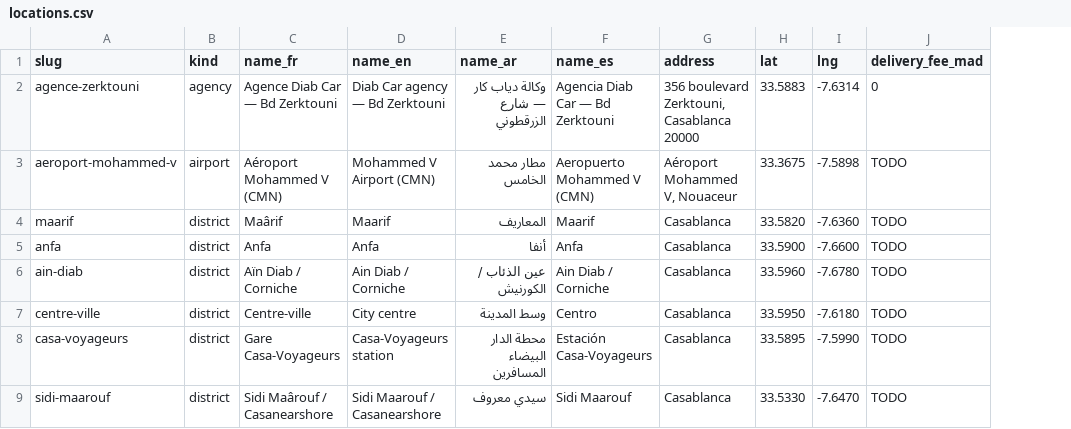
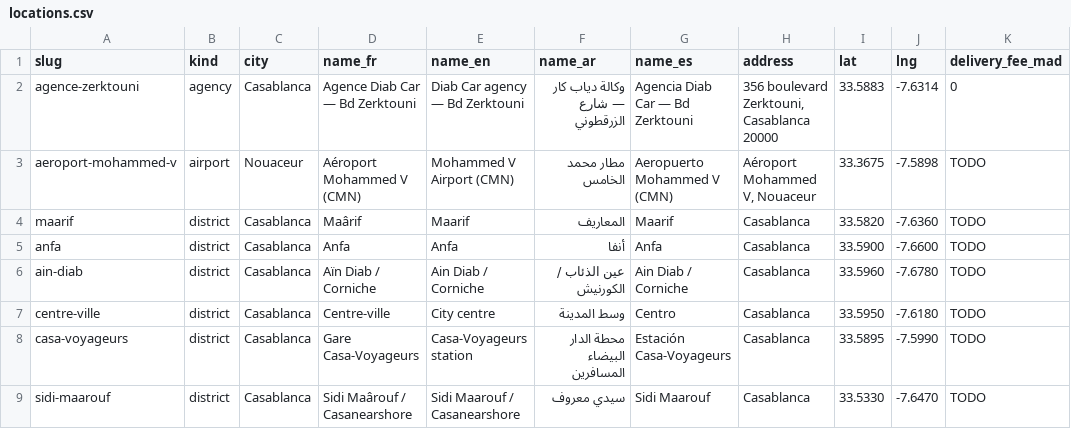
Before and after one commit to yahyahoussini/Diab-Car, a CSV file: docs/inputs/locations.csv, drawn as a sheet; only a part is shown; the diff names each change by its address in the sheet, - before the commit and + after, or states it on an @@ line.

```diff
--- a/docs/inputs/locations.csv
+++ b/docs/inputs/locations.csv
+column C (city), rows 2-9: Casablanca | Nouaceur | Casablanca | Casablanca | Casablanca | Casablanca | Casablanca | Casablanca
```
Also changed, not shown: 32 other files.
